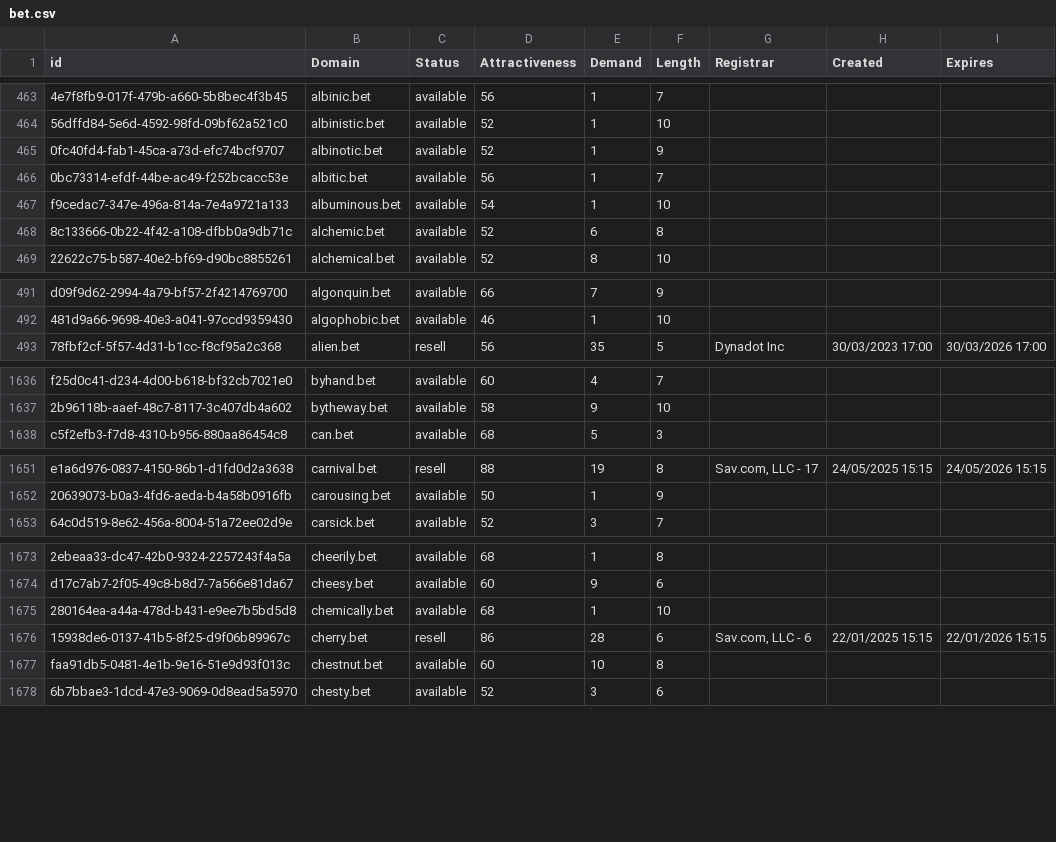
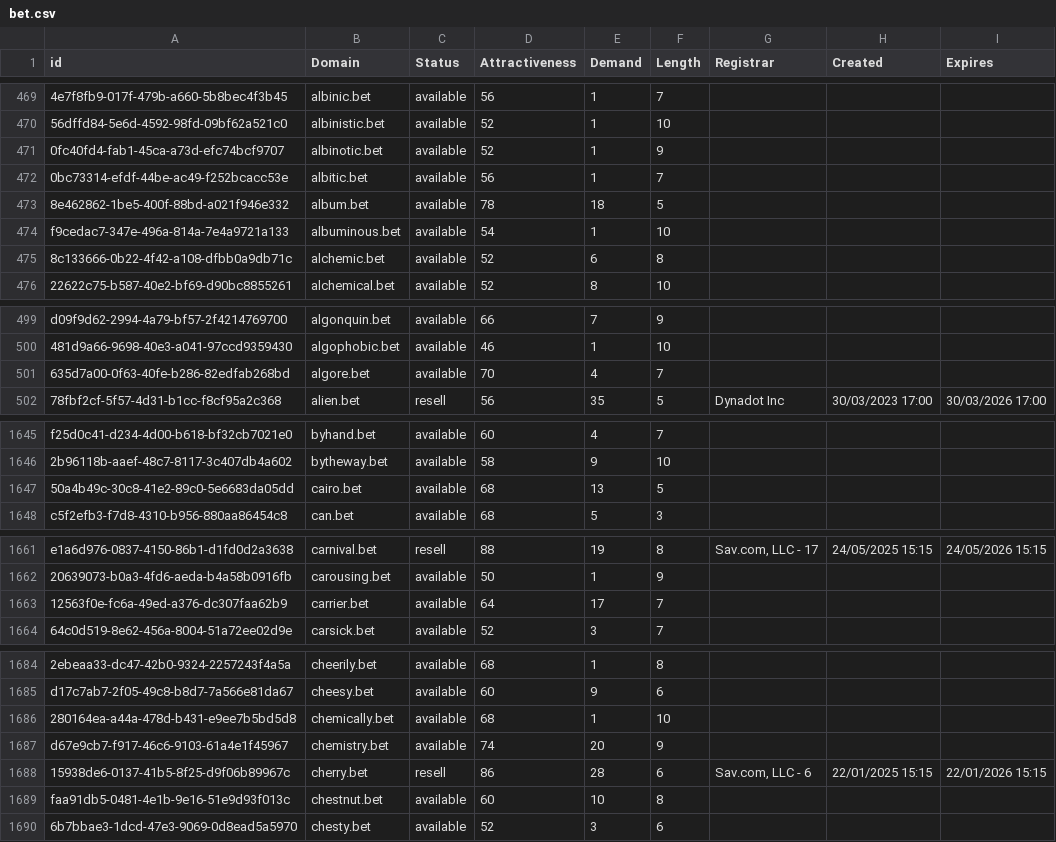
Before and after one commit to UniqueDomains/bet-oneword-domains, a CSV file: bet.csv, drawn as a sheet; only a part is shown, gaps mark what is left out; the diff covers the shown part only; the diff names each change by its address in the sheet, - before the commit and + after, or states it on an @@ line.

```diff
--- a/bet.csv
+++ b/bet.csv
+row 473: 8e462862-1be5-400f-88bd-a021f946e332 | album.bet | available | 78 | 18 | 5
+row 501: 635d7a00-0f63-40fe-b286-82edfab268bd | algore.bet | available | 70 | 4 | 7
+row 1647: 50a4b49c-30c8-41e2-89c0-5e6683da05dd | cairo.bet | available | 68 | 13 | 5
+row 1663: 12563f0e-fc6a-49ed-a376-dc307faa62b9 | carrier.bet | available | 64 | 17 | 7
+row 1687: d67e9cb7-f917-46c6-9103-61a4e1f45967 | chemistry.bet | available | 74 | 20 | 9
```
Also changed, not shown: 24 added rows and 4 edited cells elsewhere in this file, 2 other files.
